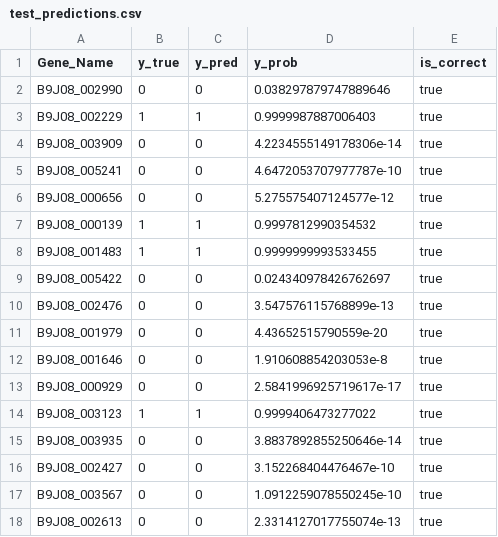
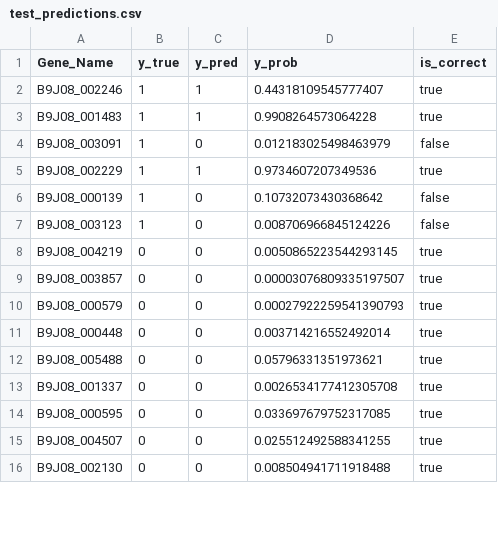
Before and after one commit to VG-Fish/Bioinformatics-Research-Tutorial, a CSV file: Cell Wall Gene Evo2 Analysis/trial2/output/test_predictions.csv, drawn as a sheet; only a part is shown; the diff covers the shown part only.

```diff
--- a/Cell Wall Gene Evo2 Analysis/trial2/output/test_predictions.csv
+++ b/Cell Wall Gene Evo2 Analysis/trial2/output/test_predictions.csv
@@ -1,18 +1,16 @@
 Gene_Name,y_true,y_pred,y_prob,is_correct
-B9J08_002990,0,0,0.038297879747889646,true
-B9J08_002229,1,1,0.9999987887006403,true
-B9J08_003909,0,0,4.2234555149178306e-14,true
-B9J08_005241,0,0,4.6472053707977787e-10,true
-B9J08_000656,0,0,5.275575407124577e-12,true
-B9J08_000139,1,1,0.9997812990354532,true
-B9J08_001483,1,1,0.9999999993533455,true
-B9J08_005422,0,0,0.024340978426762697,true
-B9J08_002476,0,0,3.547576115768899e-13,true
-B9J08_001979,0,0,4.43652515790559e-20,true
-B9J08_001646,0,0,1.910608854203053e-8,true
-B9J08_000929,0,0,2.5841996925719617e-17,true
-B9J08_003123,1,1,0.9999406473277022,true
-B9J08_003935,0,0,3.8837892855250646e-14,true
-B9J08_002427,0,0,3.152268404476467e-10,true
-B9J08_003567,0,0,1.0912259078550245e-10,true
-B9J08_002613,0,0,2.3314127017755074e-13,true
+B9J08_002246,1,1,0.44318109545777407,true
+B9J08_001483,1,1,0.9908264573064228,true
+B9J08_003091,1,0,0.012183025498463979,false
+B9J08_002229,1,1,0.9734607207349536,true
+B9J08_000139,1,0,0.10732073430368642,false
+B9J08_003123,1,0,0.008706966845124226,false
+B9J08_004219,0,0,0.0050865223544293145,true
+B9J08_003857,0,0,0.00003076809335197507,true
+B9J08_000579,0,0,0.00027922259541390793,true
+B9J08_000448,0,0,0.003714216552492014,true
+B9J08_005488,0,0,0.05796331351973621,true
+B9J08_001337,0,0,0.0026534177412305708,true
+B9J08_000595,0,0,0.033697679752317085,true
+B9J08_004507,0,0,0.025512492588341255,true
+B9J08_002130,0,0,0.008504941711918488,true
```
Also changed, not shown: 4 added rows, 2 removed rows and 34 edited cells elsewhere in this file, Cell Wall Gene Evo2 Analysis/Phosphomannan Genes in Candida species.csv, Cell Wall Gene Evo2 Analysis/trial2/output/all_phosphomannan_genes.csv, 4 other files.
